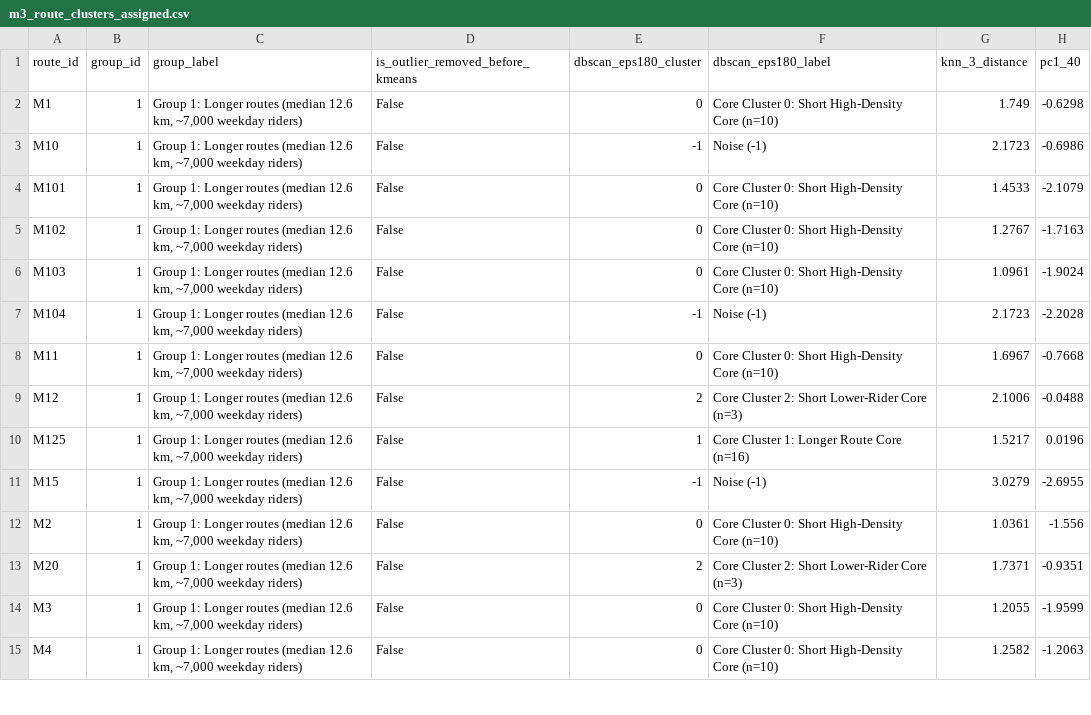
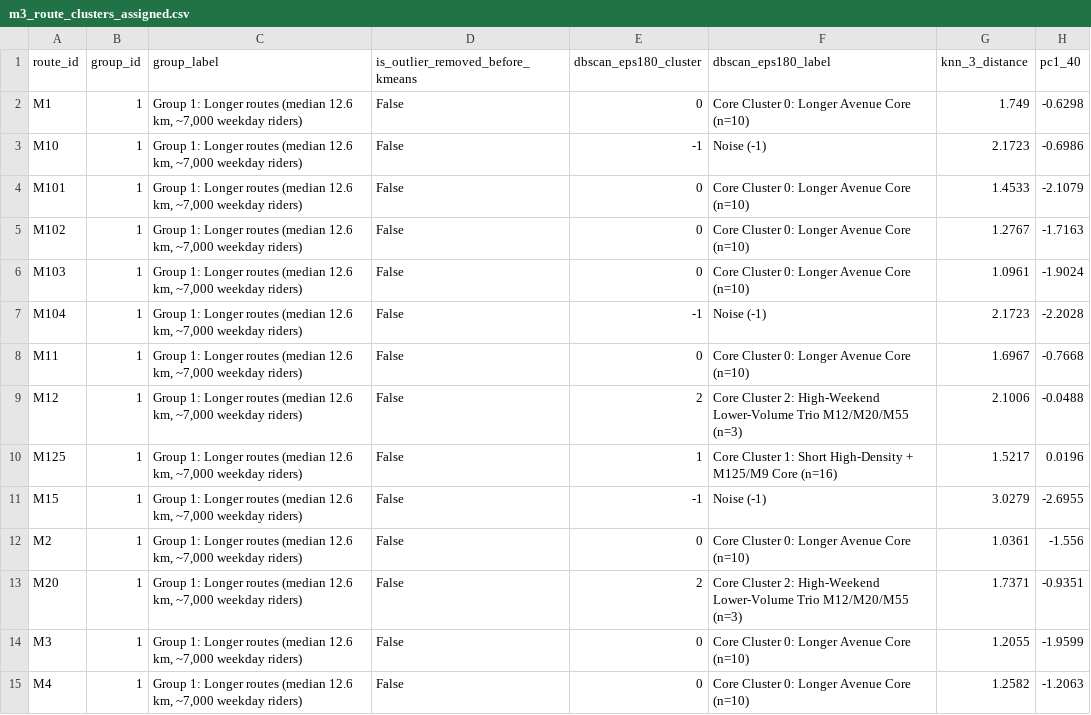
Before and after one commit to springboardmentor441p-coderr/Powered-Public-Transit-Route-Optimization, a CSV file: reports/tables/m3_route_clusters_assigned.csv, drawn as a sheet; only a part is shown; the diff covers the shown part only; the diff names each change by its address in the sheet, - before the commit and + after, or states it on an @@ line.

```diff
--- a/reports/tables/m3_route_clusters_assigned.csv
+++ b/reports/tables/m3_route_clusters_assigned.csv
-F2 (dbscan_eps180_label): Core Cluster 0: Short High-Density Core (n=10)
+F2 (dbscan_eps180_label): Core Cluster 0: Longer Avenue Core (n=10)
-F4:F6 (dbscan_eps180_label): Core Cluster 0: Short High-Density Core (n=10)
+F4:F6 (dbscan_eps180_label): Core Cluster 0: Longer Avenue Core (n=10)
-F8 (dbscan_eps180_label): Core Cluster 0: Short High-Density Core (n=10)
+F8 (dbscan_eps180_label): Core Cluster 0: Longer Avenue Core (n=10)
-F9 (dbscan_eps180_label): …Cluster 2: Short Lower-Rider Core (n=3)
+F9 (dbscan_eps180_label): …Cluster 2: High-Weekend Lower-Volume Trio M12/M20/M55 (n=3)
-F10 (dbscan_eps180_label): …Cluster 1: Longer Route Core (n=16)
+F10 (dbscan_eps180_label): …Cluster 1: Short High-Density + M125/M9 Core (n=16)
-F12 (dbscan_eps180_label): Core Cluster 0: Short High-Density Core (n=10)
+F12 (dbscan_eps180_label): Core Cluster 0: Longer Avenue Core (n=10)
-F13 (dbscan_eps180_label): …Cluster 2: Short Lower-Rider Core (n=3)
+F13 (dbscan_eps180_label): …Cluster 2: High-Weekend Lower-Volume Trio M12/M20/M55 (n=3)
-F14:F15 (dbscan_eps180_label): Core Cluster 0: Short High-Density Core (n=10)
+F14:F15 (dbscan_eps180_label): Core Cluster 0: Longer Avenue Core (n=10)
```
Also changed, not shown: 18 edited cells elsewhere in this file, reports/tables/m3_cluster_group_profiles_unscaled.csv, reports/tables/m3_clustering_k_selection.csv, 21 other files.
